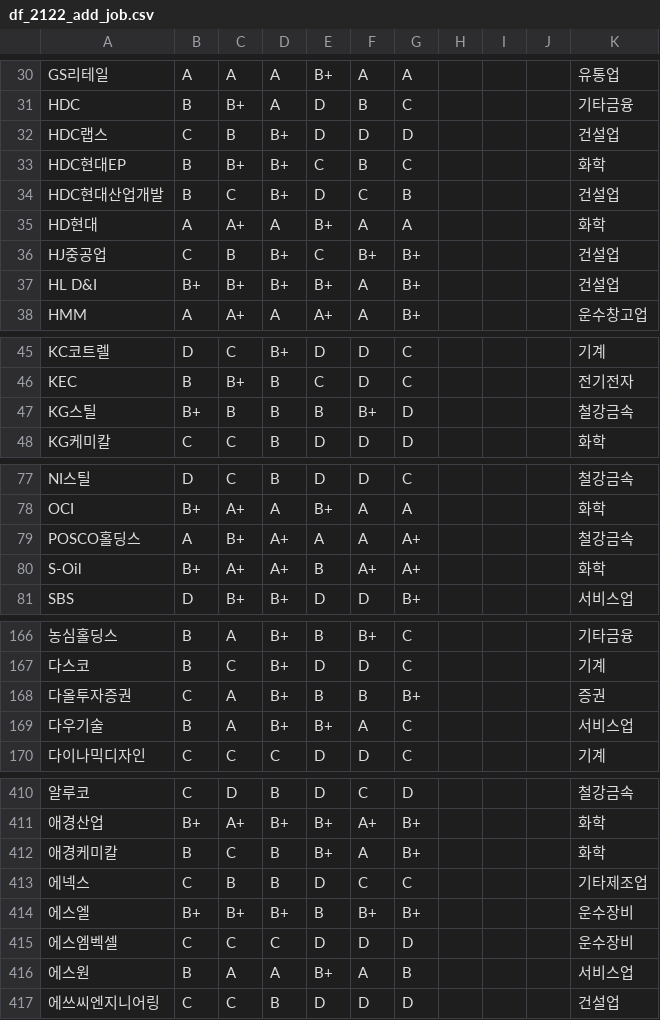
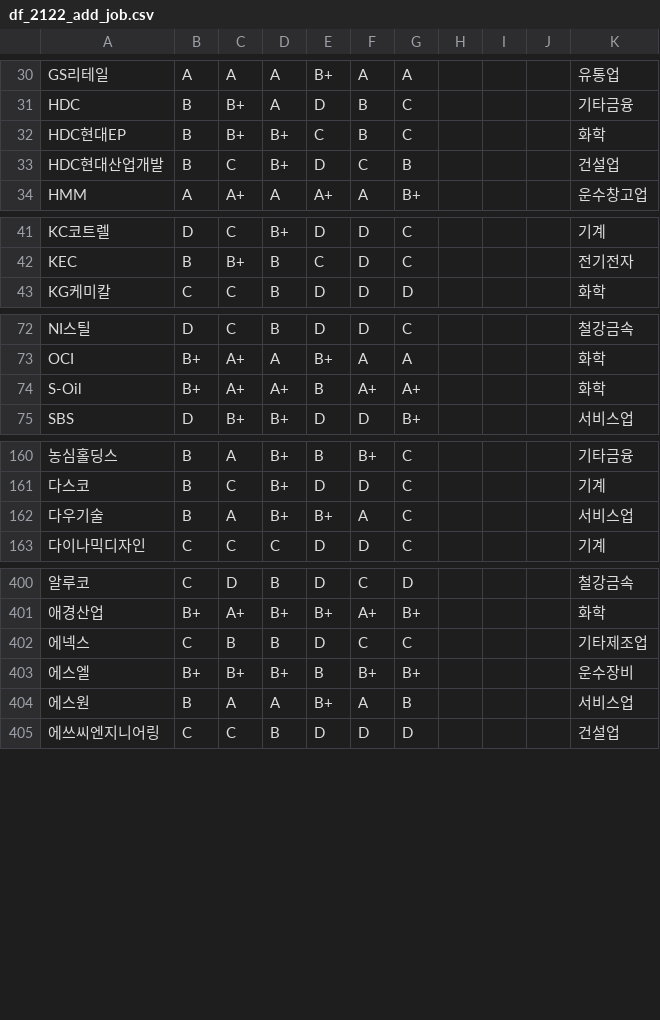
Before and after one commit to shoni0325/Hackathon_ESG, a CSV file: data/ESGdata/업종추가데이터/df_2122_add_job.csv, drawn as a sheet; only a part is shown, gaps mark what is left out; the diff covers the shown part only; the diff names each change by its address in the sheet, - before the commit and + after, or states it on an @@ line.

```diff
--- a/data/ESGdata/업종추가데이터/df_2122_add_job.csv
+++ b/data/ESGdata/업종추가데이터/df_2122_add_job.csv
-row 32: HDC랩스 | C | B | B+ | D | D | D |  |  |  | 건설업
-row 35: HD현대 | A | A+ | A | B+ | A | A |  |  |  | 화학
-row 36: HJ중공업 | C | B | B+ | C | B+ | B+ |  |  |  | 건설업
-row 37: HL D&I | B+ | B+ | B+ | B+ | A | B+ |  |  |  | 건설업
-row 47: KG스틸 | B+ | B | B | B | B+ | D |  |  |  | 철강금속
-row 79: POSCO홀딩스 | A | B+ | A+ | A | A | A+ |  |  |  | 철강금속
-row 168: 다올투자증권 | C | A | B+ | B | B | B+ |  |  |  | 증권
-row 412: 애경케미칼 | B | C | B | B+ | A | B+ |  |  |  | 화학
-row 415: 에스엠벡셀 | C | C | C | D | D | D |  |  |  | 운수장비
```
Also changed, not shown: 9 removed rows elsewhere in this file, 21 other files.
